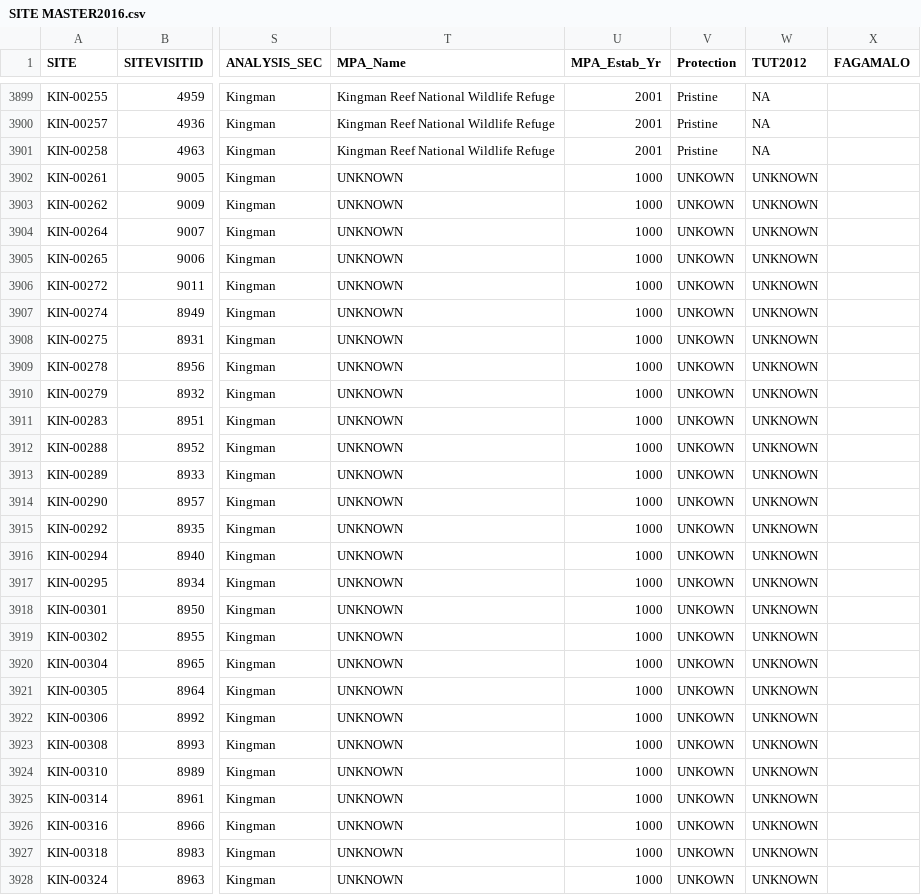
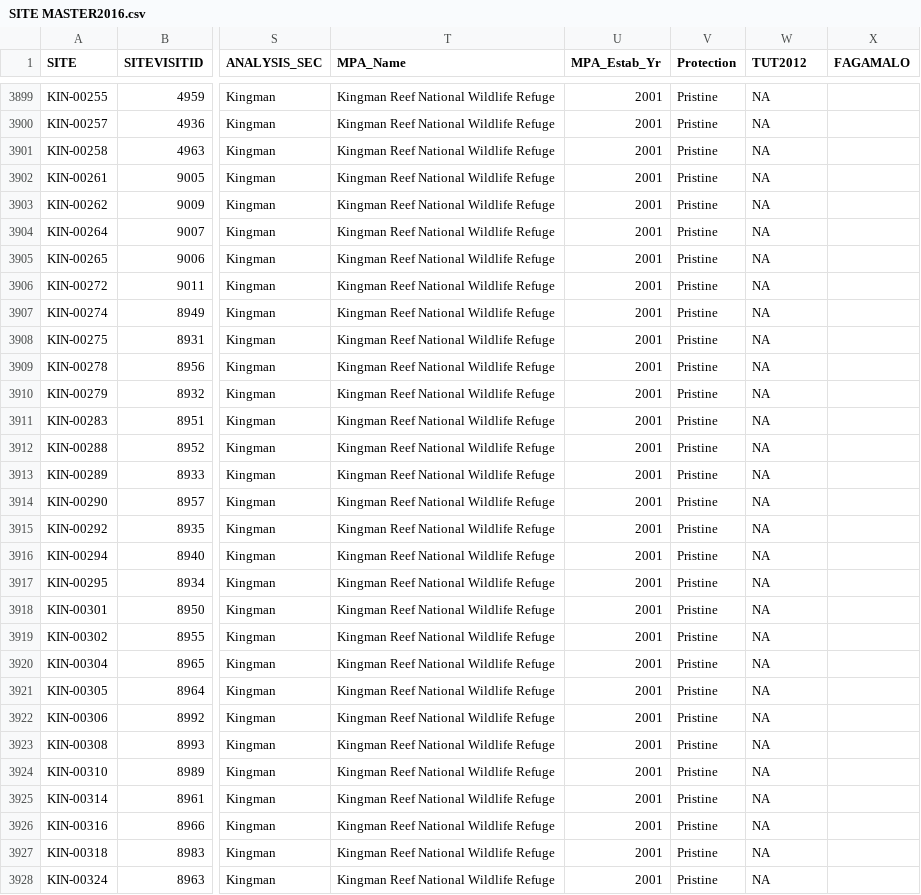
Before and after one commit to fish-crep/fish-paste, a CSV file: data/SITE MASTER2016.csv, drawn as a sheet; only a part is shown, gaps mark what is left out; the diff covers the shown part only; the diff names each change by its address in the sheet, - before the commit and + after, or states it on an @@ line.

Commit message:
small update to Kingman MPA status

```diff
--- a/data/SITE MASTER2016.csv
+++ b/data/SITE MASTER2016.csv
-T3902:T3928 (MPA_Name): UNKNOWN
+T3902:T3928 (MPA_Name): Kingman Reef National Wildlife Refuge
-U3902:U3928 (MPA_Estab_Yr): 1000
+U3902:U3928 (MPA_Estab_Yr): 2001
-V3902:V3928 (Protection): UNKOWN
+V3902:V3928 (Protection): Pristine
-W3902:W3928 (TUT2012): UNKNOWN
+W3902:W3928 (TUT2012): NA
```
Also changed, not shown: 88 edited cells elsewhere in this file, 1 other file.
